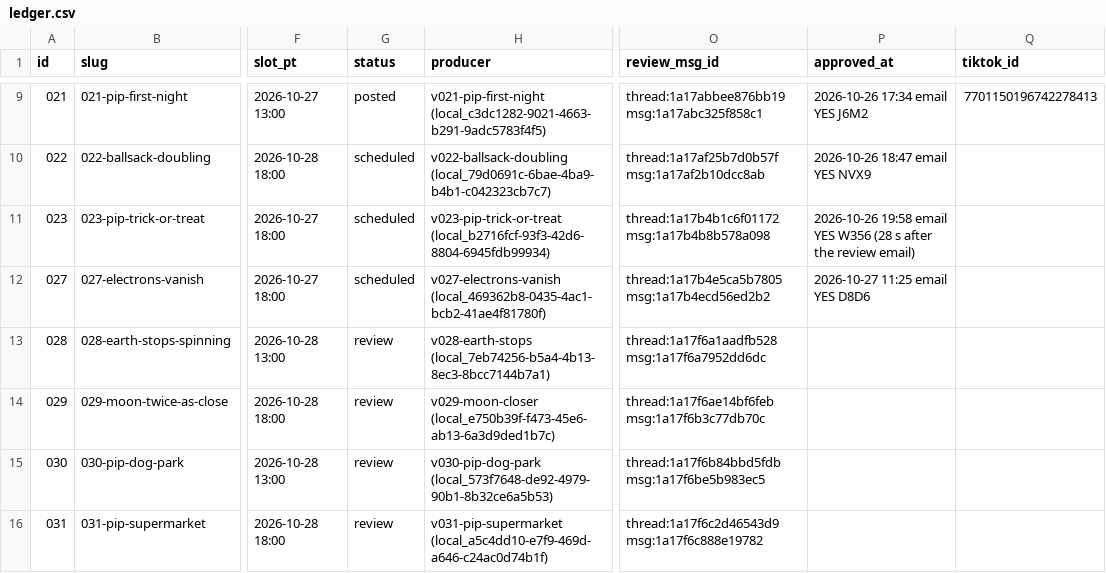
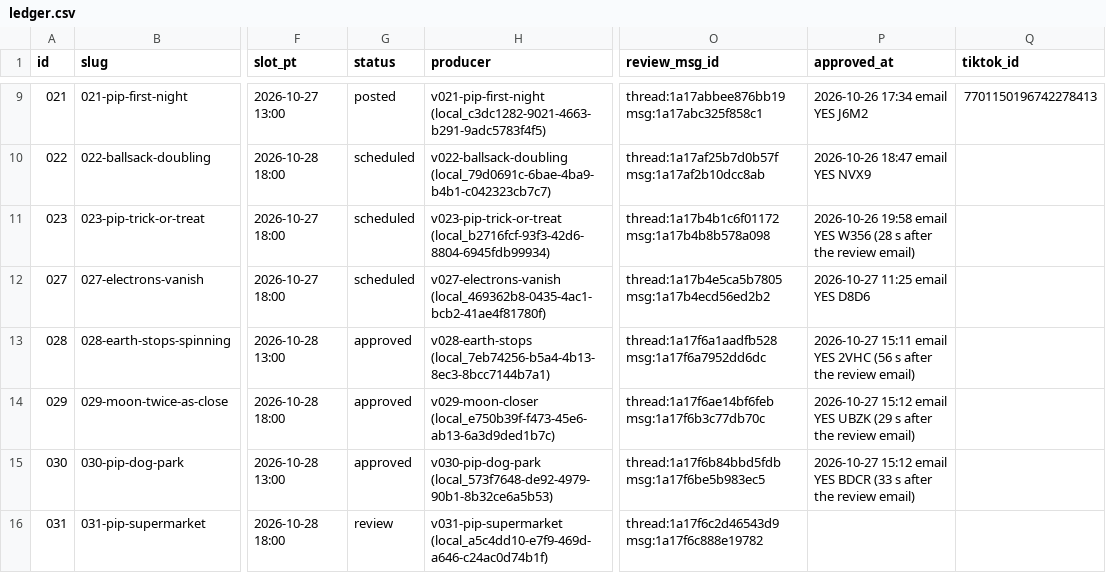
Before and after one commit to dylann4500/EDStudio, a CSV file: ops/ledger.csv, drawn as a sheet; only a part is shown, gaps mark what is left out; the diff names each change by its address in the sheet, - before the commit and + after, or states it on an @@ line.

```diff
--- a/ops/ledger.csv
+++ b/ops/ledger.csv
-G13:G15 (status): review
+G13:G15 (status): approved
-P13 (approved_at): (empty)
+P13 (approved_at): 2026-10-27 15:11 email YES 2VHC (56 s after the review email)
-P14 (approved_at): (empty)
+P14 (approved_at): 2026-10-27 15:12 email YES UBZK (29 s after the review email)
-P15 (approved_at): (empty)
+P15 (approved_at): 2026-10-27 15:12 email YES BDCR (33 s after the review email)
```
